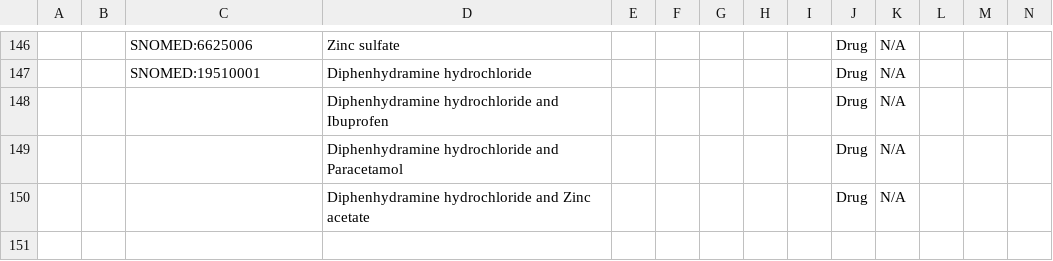
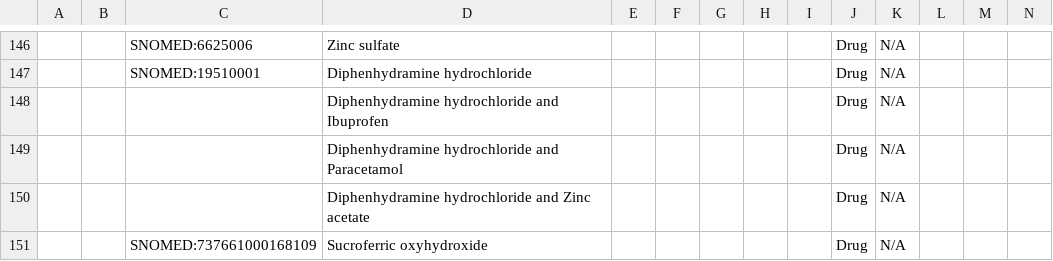
Before and after one commit to Bahmni/snomed-default-config, a CSV file: configuration/concepts/drugConcepts.csv, drawn as a sheet; only a part is shown, gaps mark what is left out; rows hold the shown columns only; the diff names each change by its address in the sheet, - before the commit and + after, or states it on an @@ line.

```diff
--- a/configuration/concepts/drugConcepts.csv
+++ b/configuration/concepts/drugConcepts.csv
+row 151:  |  | SNOMED:737661000168109 | Sucroferric oxyhydroxide |  |  |  |  |  | Drug | N/A
```
Also changed, not shown: configuration/drugs/drugs.csv.
